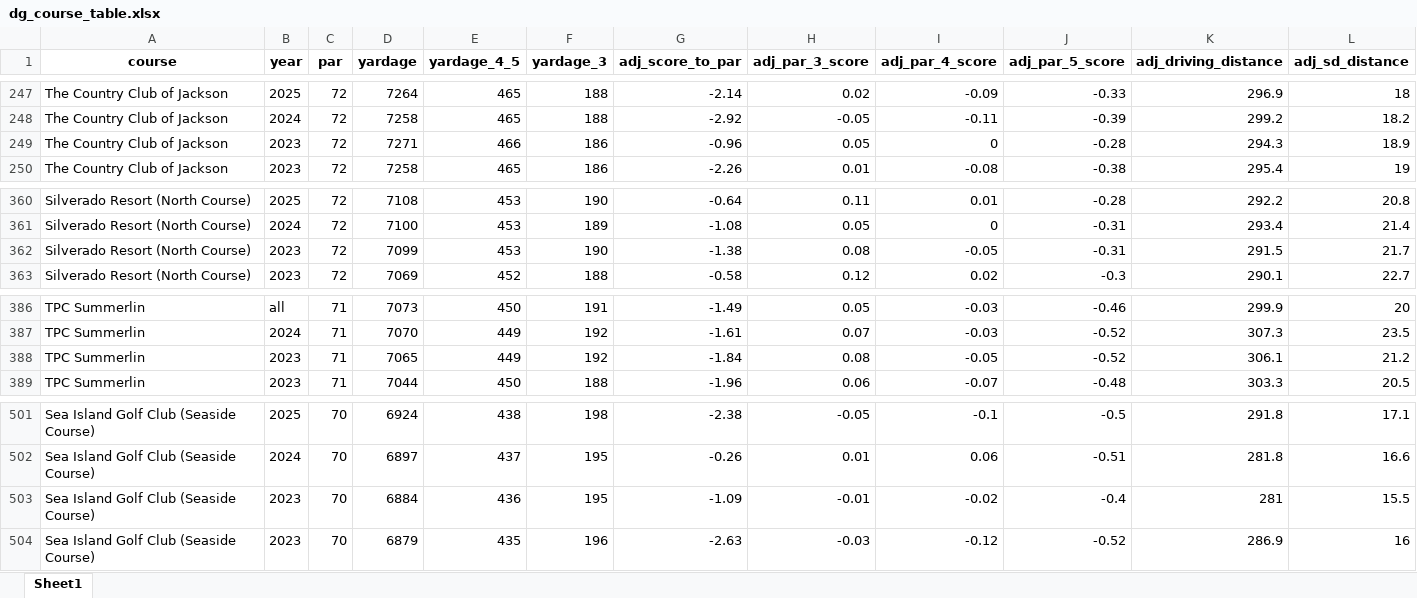
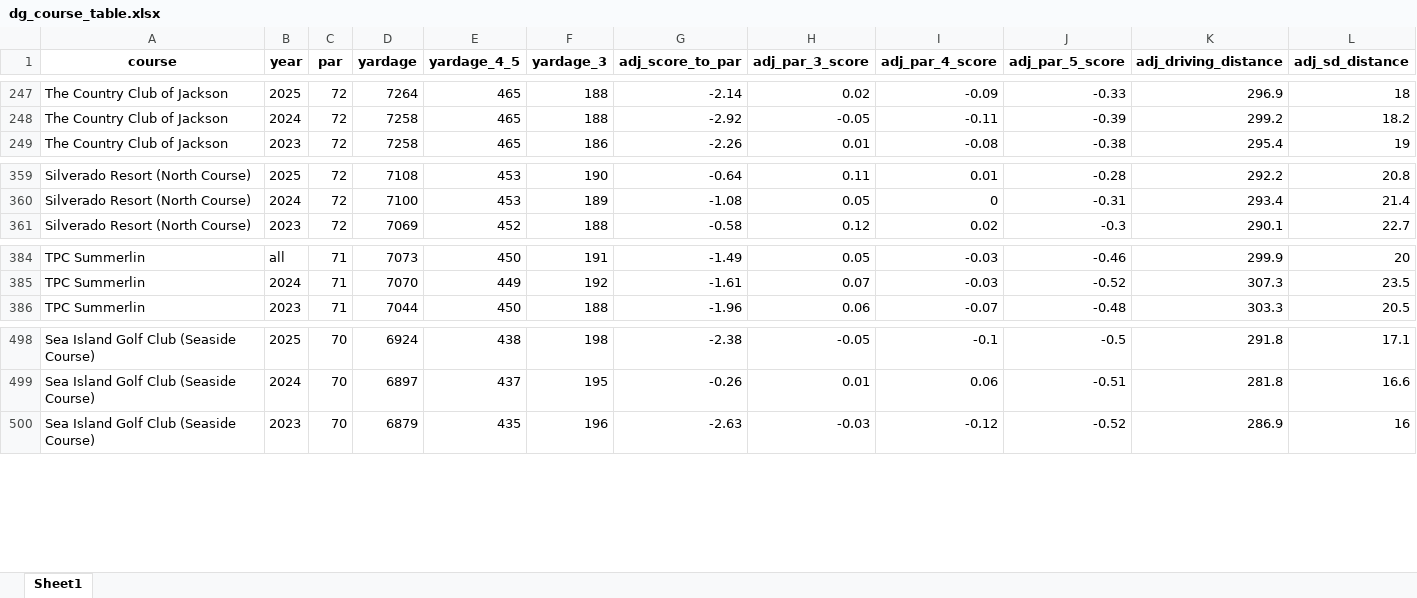
Before and after one commit to SethJ50/DataCaddieShiny, an Excel workbook: DataCaddie/data/course_difficulty/dg_course_table.xlsx, sheet Sheet1, drawn as a sheet; only a part is shown, gaps mark what is left out; values as stored, in another font and other column widths than the file's, no borders; rows hold the shown columns only; the diff names each change by its address in the sheet, - before the commit and + after, or states it on an @@ line.

Commit message:
many changes, latest being adding course attrs to custom model and multifilter

```diff
--- a/DataCaddie/data/course_difficulty/dg_course_table.xlsx (sheet Sheet1)
+++ b/DataCaddie/data/course_difficulty/dg_course_table.xlsx (sheet Sheet1)
-row 249: The Country Club of Jackson | 2023 | 72 | 7271 | 466 | 186 | -0.96 | 0.05 | 0 | -0.28 | 294.3 | 18.9
-row 362: Silverado Resort (North Course) | 2023 | 72 | 7099 | 453 | 190 | -1.38 | 0.08 | -0.05 | -0.31 | 291.5 | 21.7
-row 388: TPC Summerlin | 2023 | 71 | 7065 | 449 | 192 | -1.84 | 0.08 | -0.05 | -0.52 | 306.1 | 21.2
-row 503: Sea Island Golf Club (Seaside Course) | 2023 | 70 | 6884 | 436 | 195 | -1.09 | -0.01 | -0.02 | -0.4 | 281 | 15.5
```
Also changed, not shown: DataCaddie/data/course_history/courseHistory.xlsx, DataCaddie/data/field_strength/StrengthOfField.xlsx, 26 other files.
